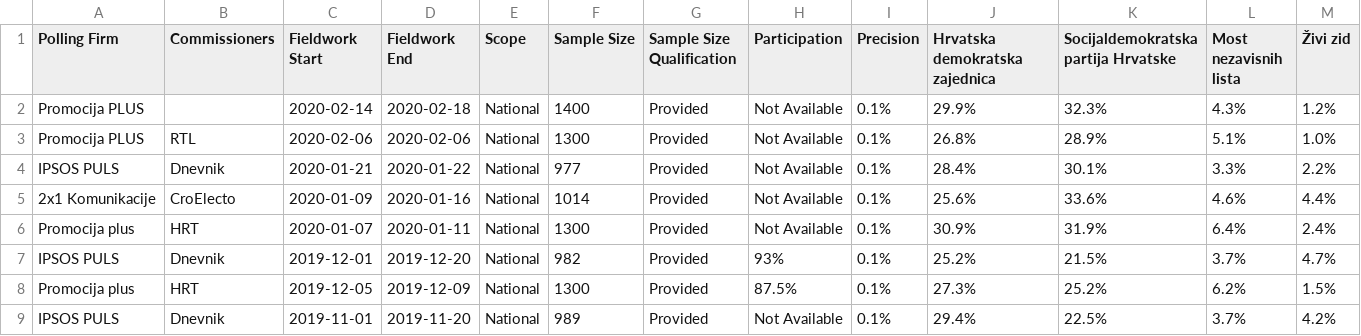
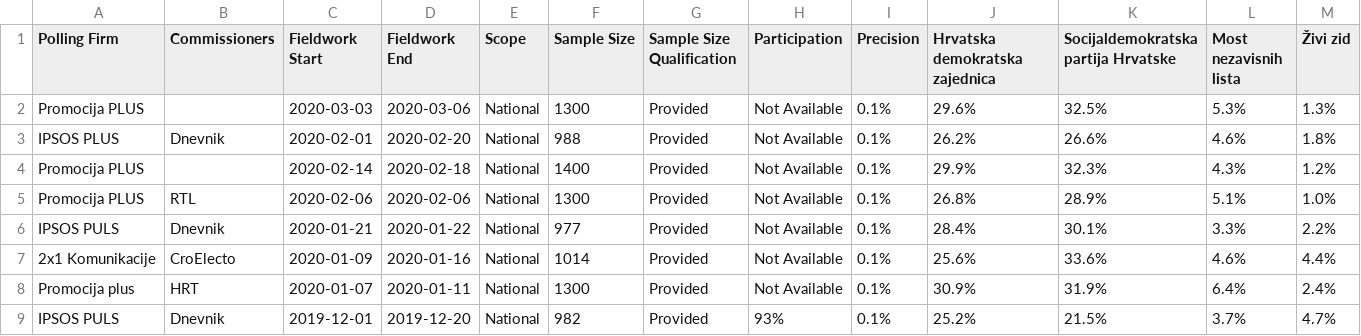
Before and after one commit to filipvanlaenen/eopaod, a CSV file: docs/hr-N.csv, drawn as a sheet; only a part is shown; the shorter side is filled out with more unchanged rows; rows hold the shown columns only; the diff names each change by its address in the sheet, - before the commit and + after, or states it on an @@ line.

```diff
--- a/docs/hr-N.csv
+++ b/docs/hr-N.csv
+row 2: Promocija PLUS |  | 2020-03-03 | 2020-03-06 | National | 1300 | Provided | Not Available | 0.1% | 29.6% | 32.5% | 5.3% | 1.3%
+row 3: IPSOS PLUS | Dnevnik | 2020-02-01 | 2020-02-20 | National | 988 | Provided | Not Available | 0.1% | 26.2% | 26.6% | 4.6% | 1.8%
```
Also changed, not shown: docs/hr.csv, docs/it-N.csv, 3 other files.
